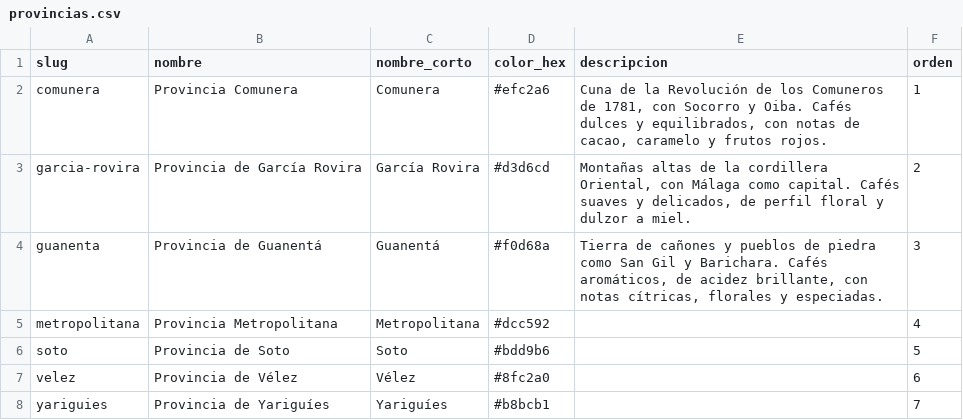
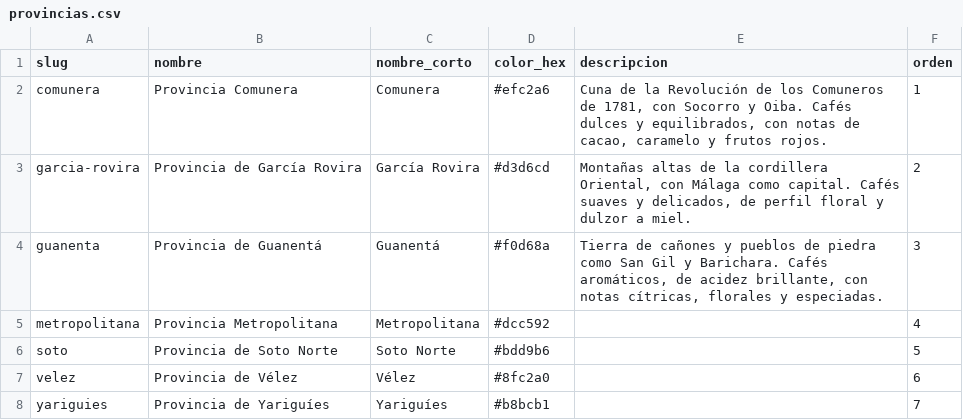
Before and after one commit to ivan-rueda-duarte/coffee-santander-shop, a CSV file: data/provincias.csv, drawn as a sheet.

```diff
--- a/data/provincias.csv
+++ b/data/provincias.csv
@@ -5,3 +5,3 @@ guanenta,Provincia de Guanentá,Guanentá,#f0d68a,"Tierra de cañones y pueblos
 metropolitana,Provincia Metropolitana,Metropolitana,#dcc592,,4
-soto,Provincia de Soto,Soto,#bdd9b6,,5
+soto,Provincia de Soto Norte,Soto Norte,#bdd9b6,,5
 velez,Provincia de Vélez,Vélez,#8fc2a0,,6
```
Also changed, not shown: data/catalogo.csv, data/municipios.csv, 17 other files.
